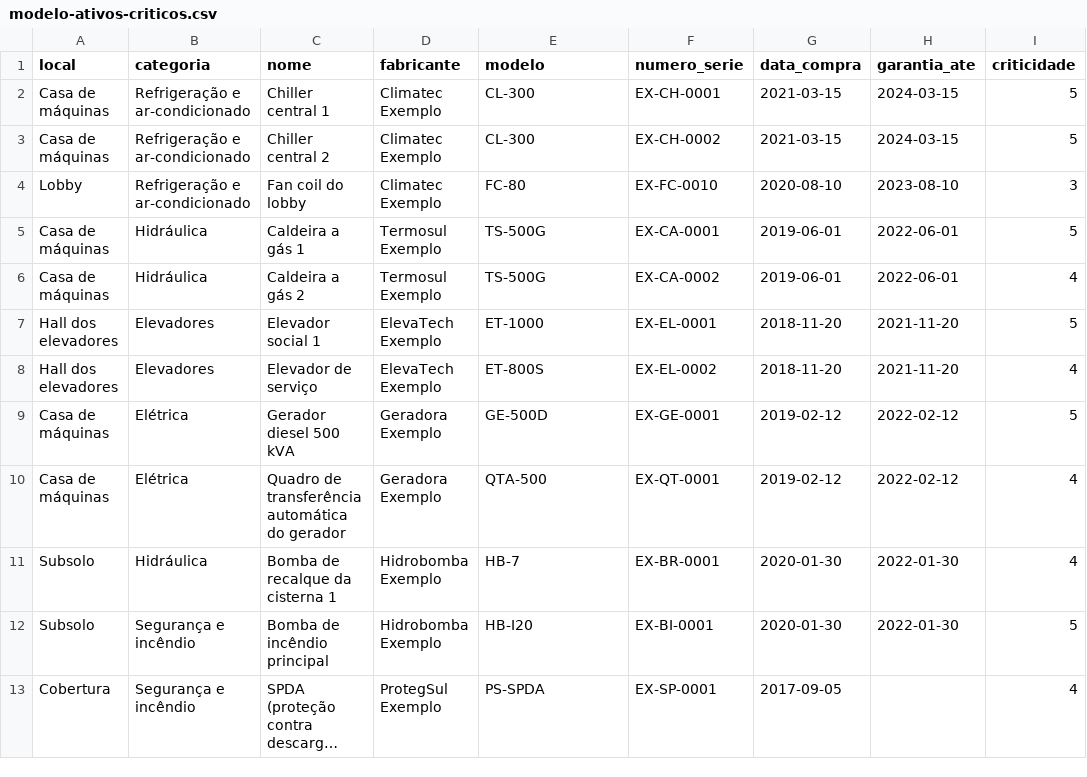
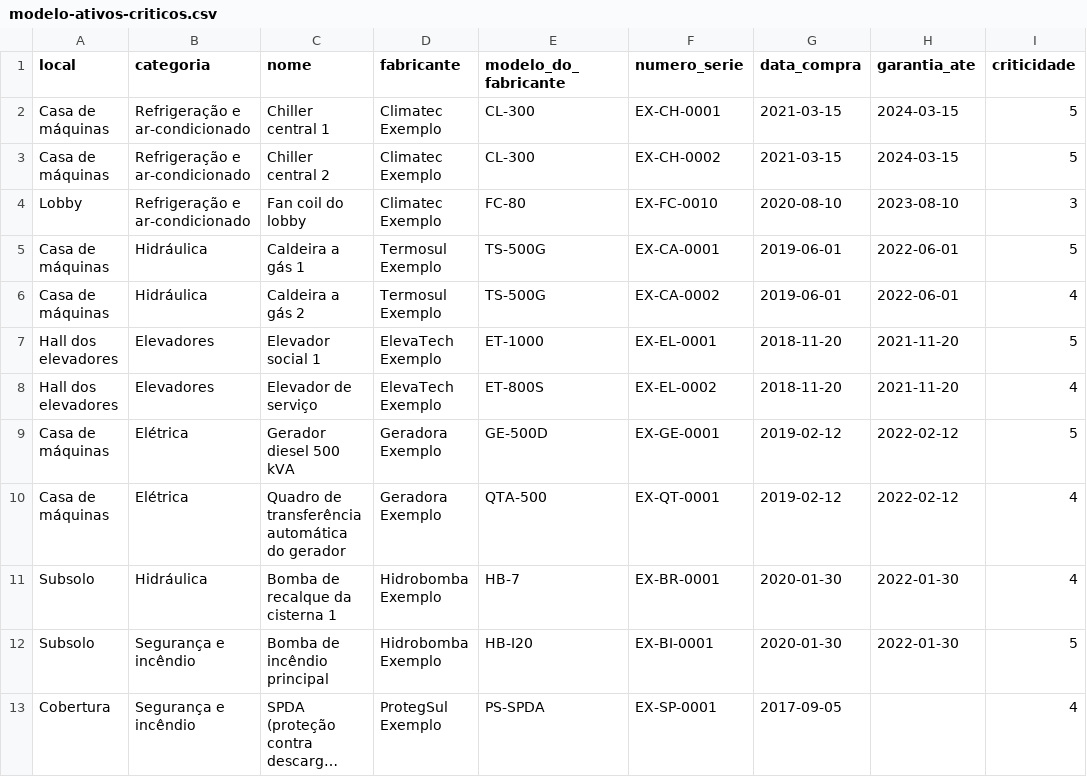
Before and after one commit to cesarcoutohubtech/hubkeep, a CSV file: docs/piloto/modelo-ativos-criticos.csv, drawn as a sheet; only a part is shown; long unchanged cells end in …; the diff names each change by its address in the sheet, - before the commit and + after, or states it on an @@ line.

```diff
--- a/docs/piloto/modelo-ativos-criticos.csv
+++ b/docs/piloto/modelo-ativos-criticos.csv
-E1: modelo
+E1: modelo_do_fabricante
```
Also changed, not shown: 12 other files.
